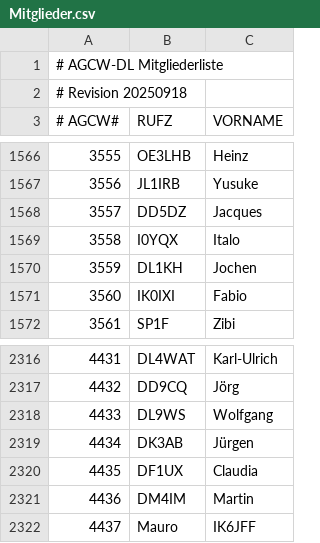
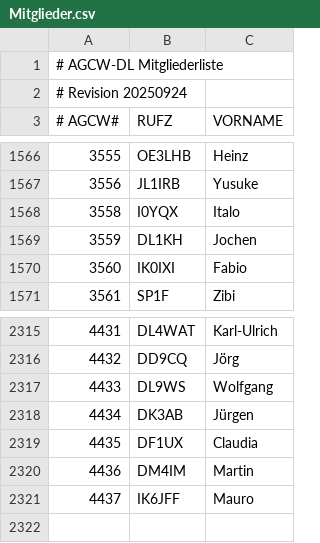
Before and after one commit to bjornekelund/dxlog, a CSV file: agcw/Mitglieder.csv, drawn as a sheet; only a part is shown, gaps mark what is left out.

```diff
--- a/agcw/Mitglieder.csv
+++ b/agcw/Mitglieder.csv
@@ -1,3 +1,3 @@
 # AGCW-DL Mitgliederliste;;
-# Revision 20250918;;
+# Revision 20250924;;
 # AGCW#;RUFZ;VORNAME
@@ -1567,3 +1567,2 @@
 3556;JL1IRB;Yusuke
-3557;DD5DZ;Jacques
 3558;I0YQX;Italo
@@ -2321,2 +2320,2 @@
 4436;DM4IM;Martin
-4437;Mauro;IK6JFF
+4437;IK6JFF;Mauro
```
Also changed, not shown: 23 other files.
